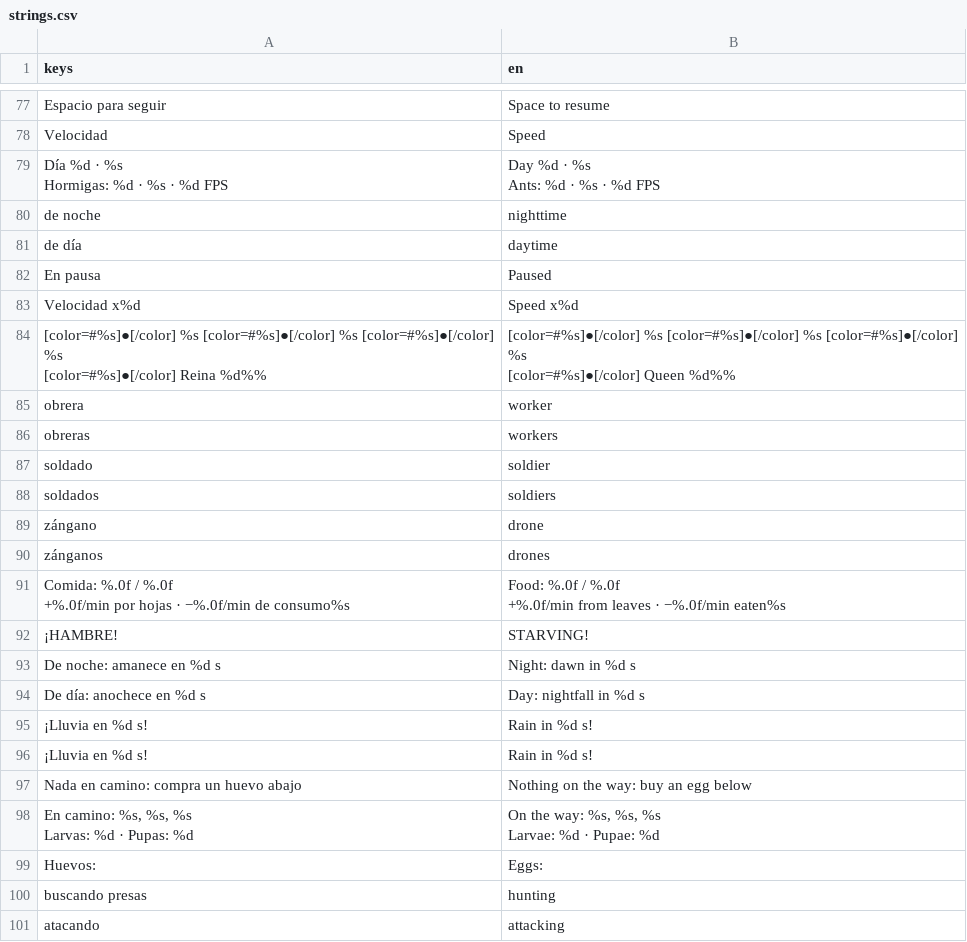
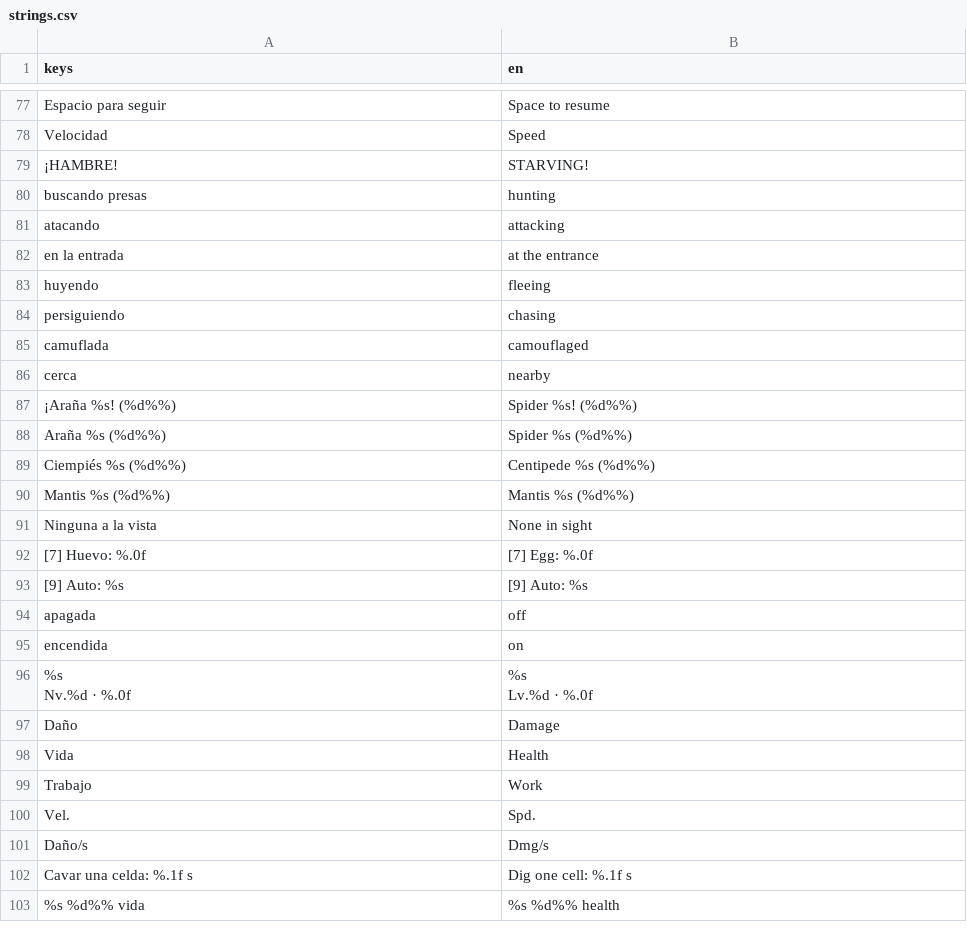
Before and after one commit to JuanSPuentes/colony, a CSV file: translations/strings.csv, drawn as a sheet; only a part is shown, gaps mark what is left out; the shorter side is filled out with more unchanged rows; removed rows and columns are numbered as before the commit, all else as after; ↵ is a line break in a cell; the diff covers the shown part only; the diff names each change by its address in the sheet, - before the commit and + after, or states it on an @@ line.

```diff
--- a/translations/strings.csv
+++ b/translations/strings.csv
-row 79: Día %d · %s ↵ Hormigas: %d · %s · %d FPS | Day %d · %s ↵ Ants: %d · %s · %d FPS
-row 80: de noche | nighttime
-row 81: de día | daytime
-row 82: En pausa | Paused
-row 83: Velocidad x%d | Speed x%d
-row 84: [color=#%s]●[/color] %s [color=#%s]●[/color] %s [color=#%s]●[/color] %s ↵ [color=#%s]●[/color] Reina %d%% | [color=#%s]●[/color] %s [color=#%s]●[/color] %s [color=#%s]●[/color] %s ↵ [color=#%s]●[/color] Queen %d%%
-row 85: obrera | worker
-row 86: obreras | workers
-row 87: soldado | soldier
-row 88: soldados | soldiers
-row 89: zángano | drone
-row 90: zánganos | drones
-row 91: Comida: %.0f / %.0f ↵ +%.0f/min por hojas · −%.0f/min de consumo%s | Food: %.0f / %.0f ↵ +%.0f/min from leaves · −%.0f/min eaten%s
-row 93: De noche: amanece en %d s | Night: dawn in %d s
-row 94: De día: anochece en %d s | Day: nightfall in %d s
-row 95: ¡Lluvia en %d s! | Rain in %d s!
-row 96: ¡Lluvia en %d s! | Rain in %d s!
-row 97: Nada en camino: compra un huevo abajo | Nothing on the way: buy an egg below
-row 98: En camino: %s, %s, %s ↵ Larvas: %d · Pupas: %d | On the way: %s, %s, %s ↵ Larvae: %d · Pupae: %d
-row 99: Huevos: | Eggs:
```
Also changed, not shown: 5 added rows and 10 removed rows elsewhere in this file, 4 other files.
